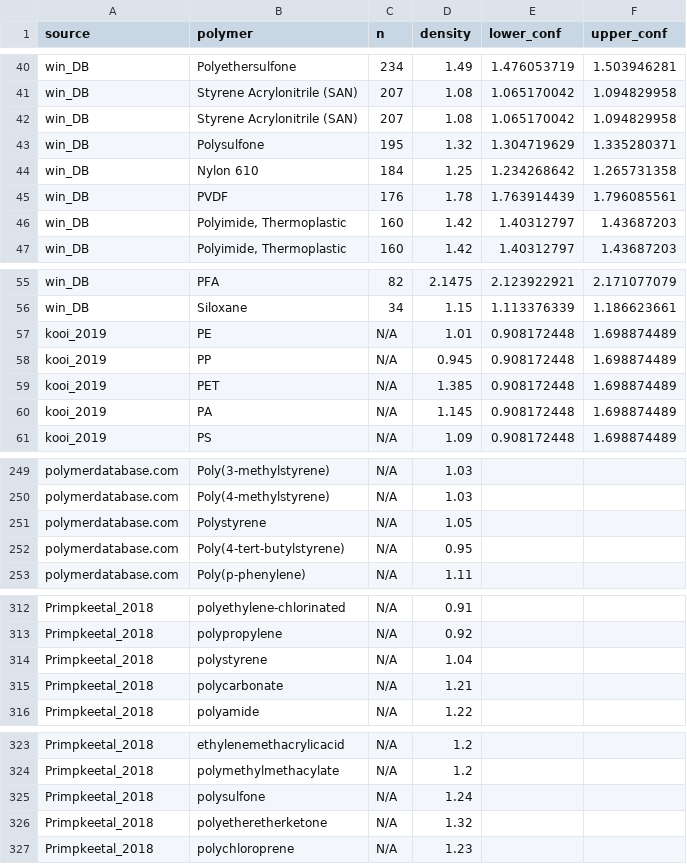
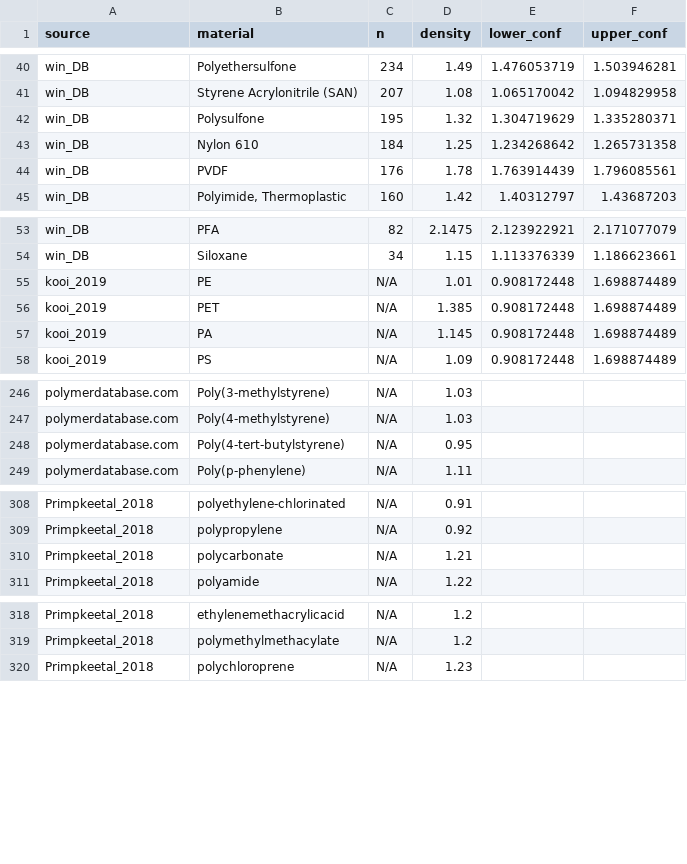
Before and after one commit to hannahhapich/MaTCH, a CSV file: data/median_polymer_density.csv, drawn as a sheet; only a part is shown, gaps mark what is left out; the diff names each change by its address in the sheet, - before the commit and + after, or states it on an @@ line.

Commit message:
count to mass converter now able to intake height, density, min/max density, any additional columns, and adapt for various columns with partial NA values

```diff
--- a/data/median_polymer_density.csv
+++ b/data/median_polymer_density.csv
-B1: polymer
+B1: material
-row 42: win_DB | Styrene Acrylonitrile (SAN) | 207 | 1.08 | 1.065170042 | 1.094829958
-row 46: win_DB | Polyimide, Thermoplastic | 160 | 1.42 | 1.40312797 | 1.43687203
-row 58: kooi_2019 | PP | N/A | 0.945 | 0.908172448 | 1.698874489
-row 251: polymerdatabase.com | Polystyrene | N/A | 1.05
-row 314: Primpkeetal_2018 | polystyrene | N/A | 1.04
-row 325: Primpkeetal_2018 | polysulfone | N/A | 1.24
-row 326: Primpkeetal_2018 | polyetheretherketone | N/A | 1.32
```
Also changed, not shown: data/trash_mass.csv, 3 other files.
